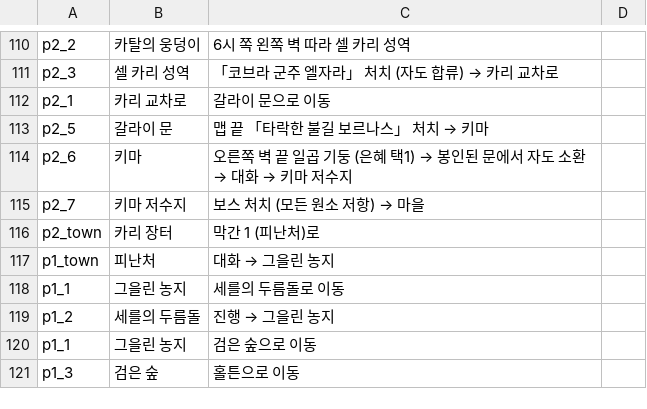
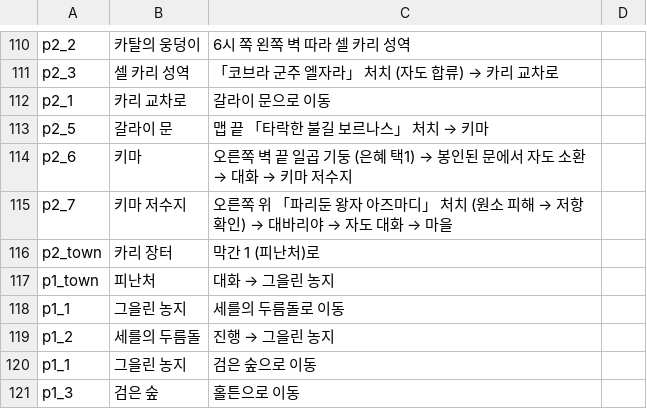
Before and after one commit to ktu0216/poe2-saegida, a CSV file: guides/default_ko.csv, drawn as a sheet; only a part is shown, gaps mark what is left out.

```diff
--- a/guides/default_ko.csv
+++ b/guides/default_ko.csv
@@ -114,3 +114,3 @@ p2_5,갈라이 문,맵 끝 「타락한 불길 보르나스」 처치 → 키마
 p2_6,키마,오른쪽 벽 끝 일곱 기둥 (은혜 택1) → 봉인된 문에서 자도 소환 → 대화 → 키마 저수지
-p2_7,키마 저수지,보스 처치 (모든 원소 저항) → 마을
+p2_7,키마 저수지,오른쪽 위 「파리둔 왕자 아즈마디」 처치 (원소 피해 → 저항 확인) → 대바리야 → 자도 대화 → 마을
 p2_town,카리 장터,막간 1 (피난처)로
```
Also changed, not shown: guides/default_en.csv, guides/speedrun_en.csv, 1 other file.
